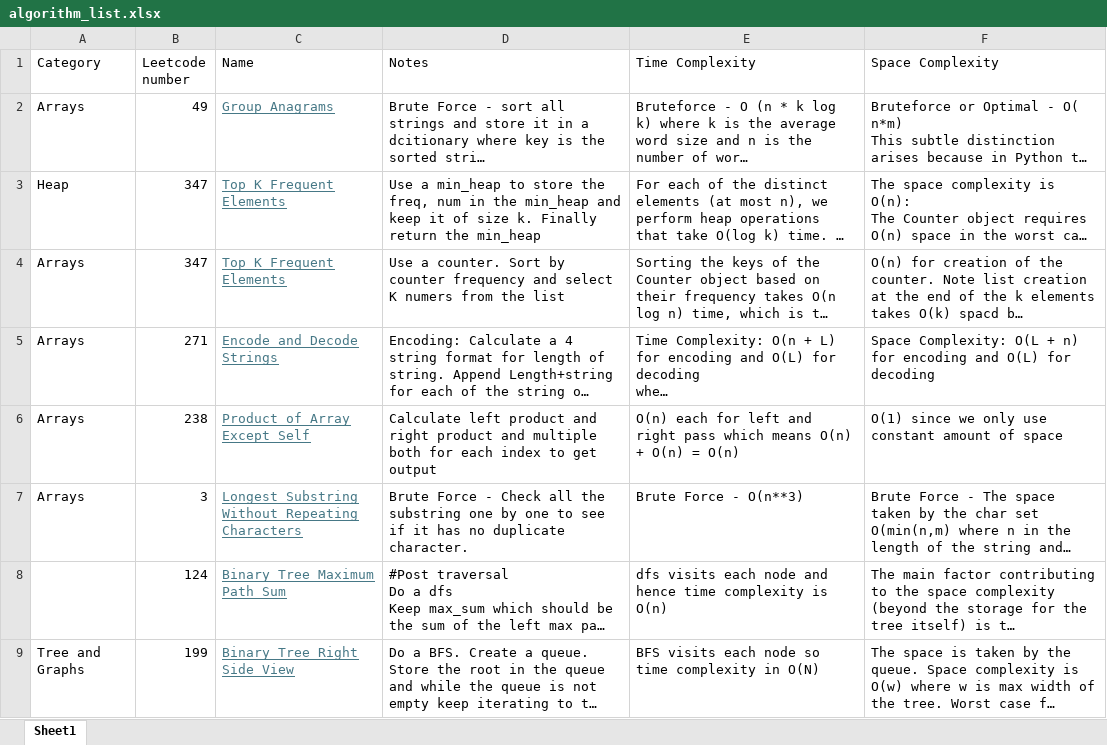
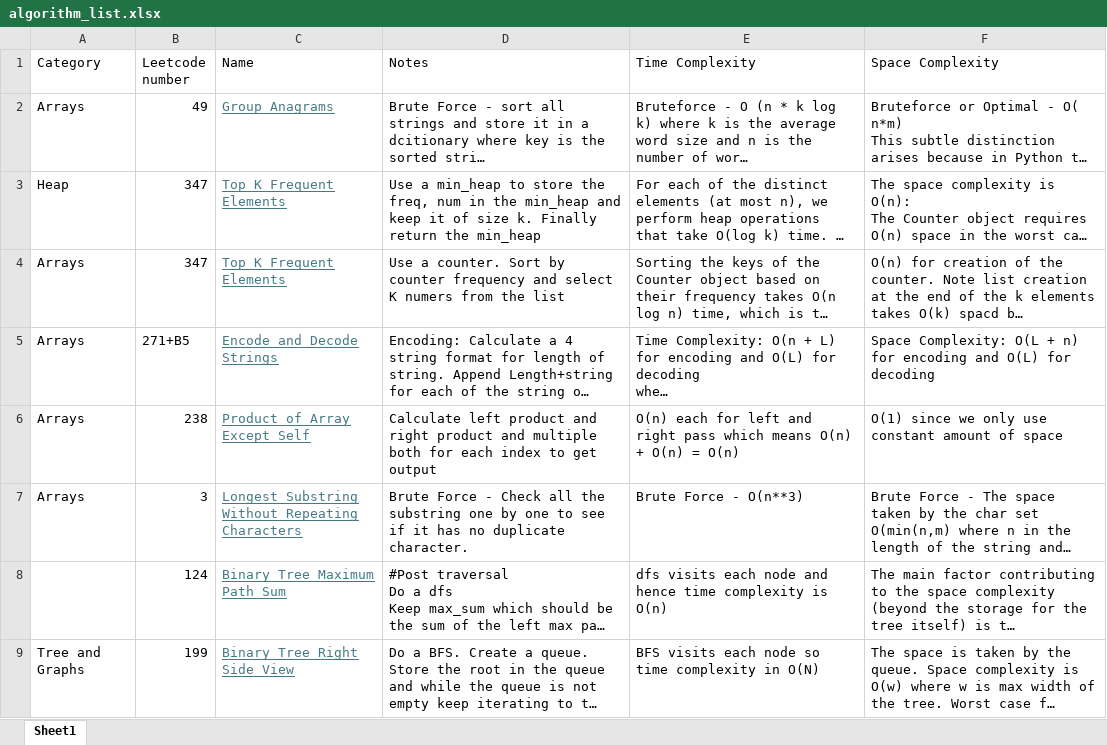
Before and after one commit to pranayom/algorithms, an Excel workbook: algorithm_list.xlsx, sheet Sheet1, drawn as a sheet; only a part is shown; long unchanged cells end in …; values as stored, in another font and other column widths than the file's, no borders; the diff covers the shown part only; the diff names each change by its address in the sheet, - before the commit and + after, or states it on an @@ line.

```diff
--- a/algorithm_list.xlsx (sheet Sheet1)
+++ b/algorithm_list.xlsx (sheet Sheet1)
-B5 (Leetcode number): 271
+B5 (Leetcode number): 271+B5
```
Also changed, not shown: 2 added rows elsewhere in this sheet, 1 other file.
